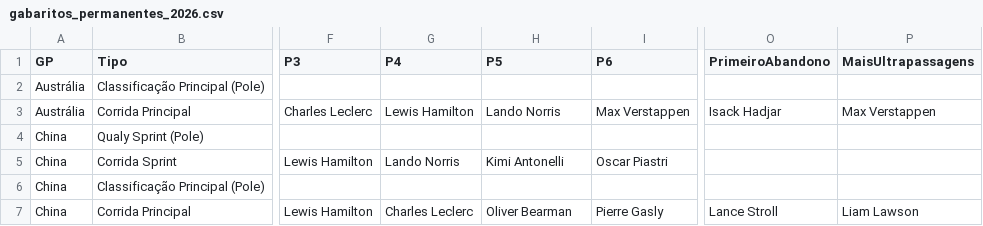
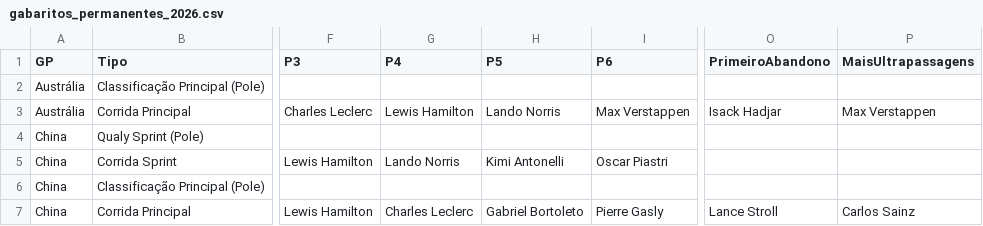
Before and after one commit to Brands14/bolao-f1-2026, a CSV file: gabaritos_permanentes_2026.csv, drawn as a sheet; only a part is shown, gaps mark what is left out; the diff names each change by its address in the sheet, - before the commit and + after, or states it on an @@ line.

Commit message:
Atualizando registro no banco: gabaritos_permanentes_2026.csv

```diff
--- a/gabaritos_permanentes_2026.csv
+++ b/gabaritos_permanentes_2026.csv
-H7 (P5): Oliver Bearman
+H7 (P5): Gabriel Bortoleto
-P7 (MaisUltrapassagens): Liam Lawson
+P7 (MaisUltrapassagens): Carlos Sainz
```
